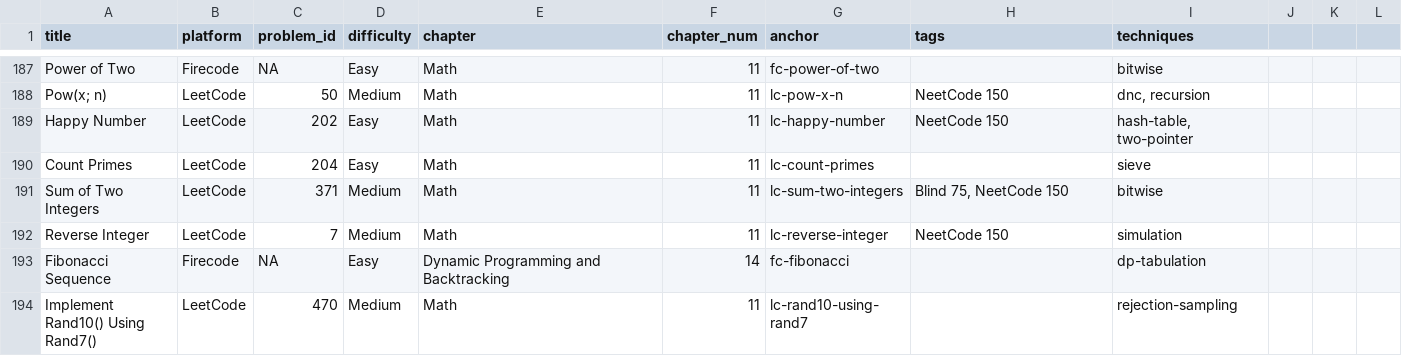
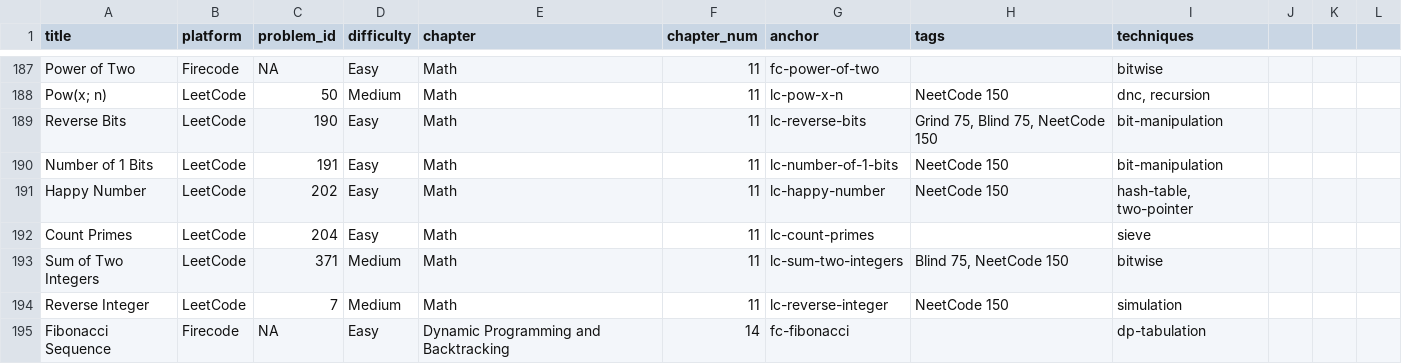
Before and after one commit to mcfongtw/CodingInterview, a CSV file: problems_data.csv, drawn as a sheet; only a part is shown, gaps mark what is left out; the shorter side is filled out with more unchanged rows; the diff names each change by its address in the sheet, - before the commit and + after, or states it on an @@ line.

Commit message:
Add LeetCode bit manipulation problems: Reverse Bits and Number of 1 Bits
- Implement bit-by-bit and Brian Kernighan's algorithms for counting and reversing bits
- Add "Bit Manipulation" definition to the glossary in index.Rmd
- Update 11-math-02-leetcode.Rmd with problem descriptions, walkthroughs, and Java implementations
- Update problems_data.csv with new problem entries

```diff
--- a/problems_data.csv
+++ b/problems_data.csv
+row 189: Reverse Bits | LeetCode | 190 | Easy | Math | 11 | lc-reverse-bits | Grind 75, Blind 75, NeetCode 150 | bit-manipulation
+row 190: Number of 1 Bits | LeetCode | 191 | Easy | Math | 11 | lc-number-of-1-bits | NeetCode 150 | bit-manipulation
```
Also changed, not shown: 2 other files.
